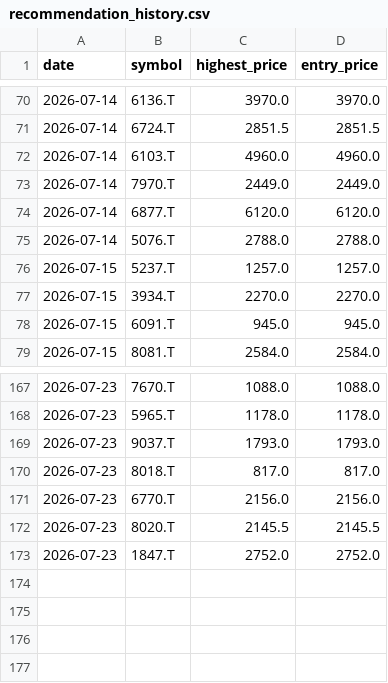
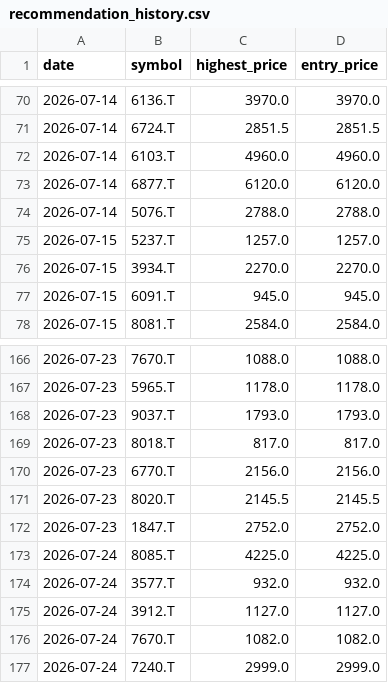
Before and after one commit to Stock-tsuboi/stock-screener, a CSV file: recommendation_history.csv, drawn as a sheet; only a part is shown, gaps mark what is left out.

```diff
--- a/recommendation_history.csv
+++ b/recommendation_history.csv
@@ -72,3 +72,2 @@ date,symbol,highest_price,entry_price
 2026-07-14,6103.T,4960.0,4960.0
-2026-07-14,7970.T,2449.0,2449.0
 2026-07-14,6877.T,6120.0,6120.0
@@ -173 +172,6 @@ date,symbol,highest_price,entry_price
 2026-07-23,1847.T,2752.0,2752.0
+2026-07-24,8085.T,4225.0,4225.0
+2026-07-24,3577.T,932.0,932.0
+2026-07-24,3912.T,1127.0,1127.0
+2026-07-24,7670.T,1082.0,1082.0
+2026-07-24,7240.T,2999.0,2999.0
```
